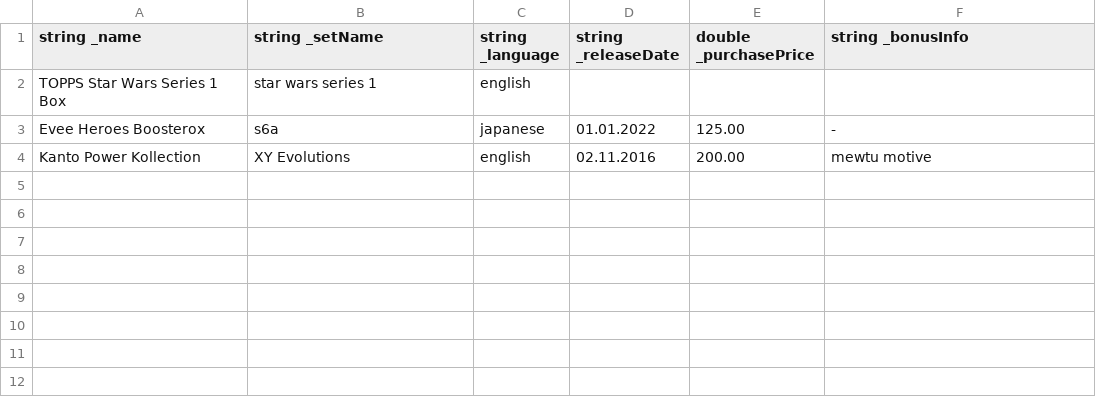
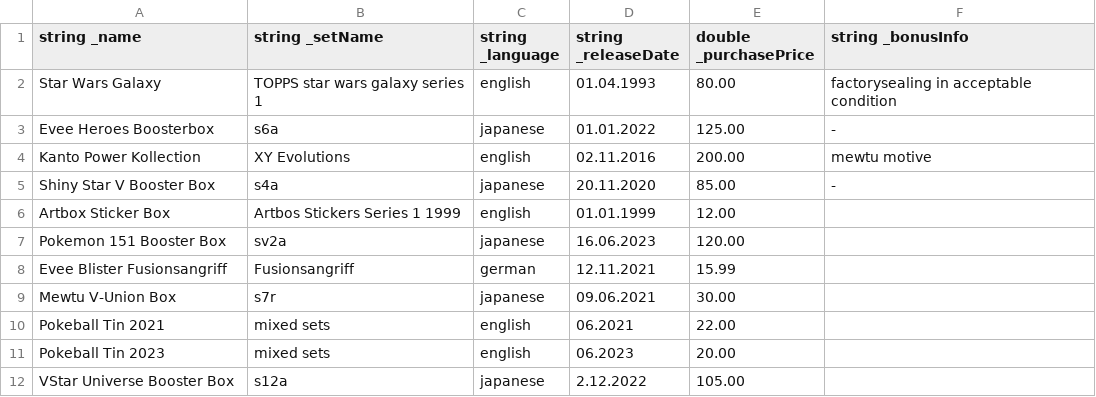
Before and after one commit to Luukers/TCGProject, a CSV file: csv_files/products/SealedBox.csv, drawn as a sheet.

Commit message:
added first data and calculateProfit

```diff
--- a/csv_files/products/SealedBox.csv
+++ b/csv_files/products/SealedBox.csv
@@ -1,4 +1,12 @@
 string _name,  string _setName, string _language, string _releaseDate, double _purchasePrice, string _bonusInfo,
-TOPPS Star Wars Series 1 Box,star wars series 1,english,
-Evee Heroes Boosterox,s6a,japanese,01.01.2022,125.00,-,
+Star Wars Galaxy,TOPPS star wars galaxy series 1,english,01.04.1993,80.00,factorysealing in acceptable condition,
+Evee Heroes Boosterbox,s6a,japanese,01.01.2022,125.00,-,
 Kanto Power Kollection,XY Evolutions,english,02.11.2016,200.00,mewtu motive,
+Shiny Star V Booster Box,s4a,japanese,20.11.2020,85.00,-,
+Artbox Sticker Box,Artbos Stickers Series 1 1999,english,01.01.1999,12.00,,
+Pokemon 151 Booster Box,sv2a,japanese,16.06.2023,120.00,,
+Evee Blister Fusionsangriff,Fusionsangriff,german,12.11.2021,15.99,,
+Mewtu V-Union Box,s7r,japanese,09.06.2021,30.00,,
+Pokeball Tin 2021,mixed sets,english,06.2021,22.00,,
+Pokeball Tin 2023,mixed sets,english,06.2023,20.00,,
+VStar Universe Booster Box,s12a,japanese,2.12.2022,105.00,,
```
Also changed, not shown: 22 other files.
